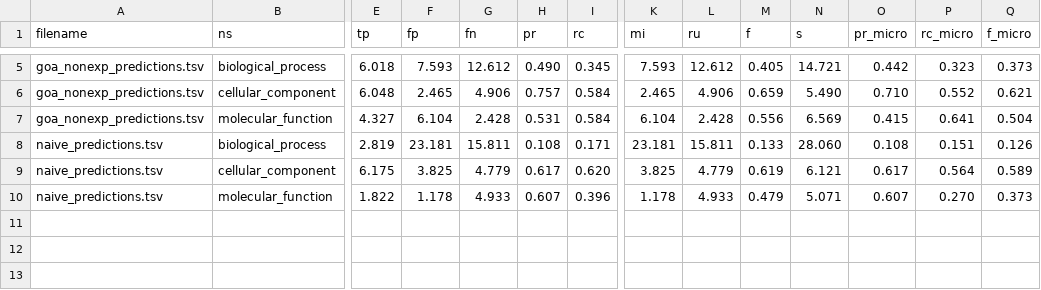
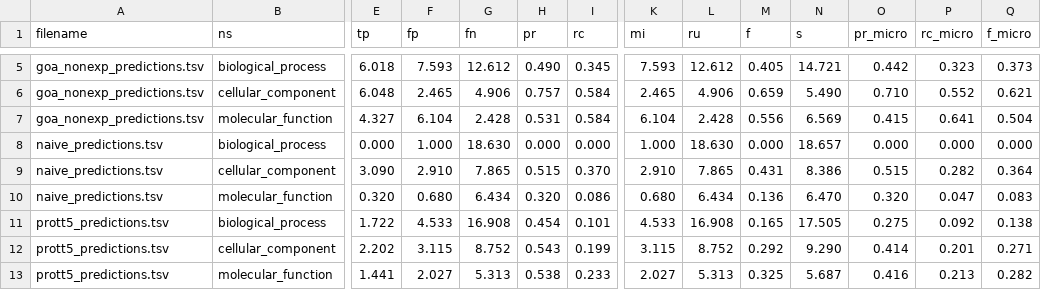
Before and after one commit to anphan0828/CAFA_forever, a TSV file: AprJun/results_NK/evaluation_best_s.tsv, drawn as a sheet; only a part is shown, gaps mark what is left out; removed rows and columns are numbered as before the commit, all else as after; rows hold the shown columns only; the diff covers the shown part only; the diff names each change by its address in the sheet, - before the commit and + after, or states it on an @@ line.

```diff
--- a/AprJun/results_NK/evaluation_best_s.tsv
+++ b/AprJun/results_NK/evaluation_best_s.tsv
-E8 (tp): 2.819
+E8 (tp): 0.000
-F8 (fp): 23.181
+F8 (fp): 1.000
-G8 (fn): 15.811
+G8 (fn): 18.630
-H8 (pr): 0.108
+H8 (pr): 0.000
-I8 (rc): 0.171
+I8 (rc): 0.000
-K8 (mi): 23.181
+K8 (mi): 1.000
-L8 (ru): 15.811
+L8 (ru): 18.630
-M8 (f): 0.133
+M8 (f): 0.000
-N8 (s): 28.060
+N8 (s): 18.657
-O8 (pr_micro): 0.108
+O8 (pr_micro): 0.000
-P8 (rc_micro): 0.151
+P8 (rc_micro): 0.000
-Q8 (f_micro): 0.126
+Q8 (f_micro): 0.000
-row 9: naive_predictions.tsv | cellular_component | 6.175 | 3.825 | 4.779 | 0.617 | 0.620 | 3.825 | 4.779 | 0.619 | 6.121 | 0.617 | 0.564 | 0.589
+row 9: naive_predictions.tsv | cellular_component | 3.090 | 2.910 | 7.865 | 0.515 | 0.370 | 2.910 | 7.865 | 0.431 | 8.386 | 0.515 | 0.282 | 0.364
-E10 (tp): 1.822
+E10 (tp): 0.320
-F10 (fp): 1.178
+F10 (fp): 0.680
-G10 (fn): 4.933
+G10 (fn): 6.434
-H10 (pr): 0.607
+H10 (pr): 0.320
-I10 (rc): 0.396
+I10 (rc): 0.086
-K10 (mi): 1.178
+K10 (mi): 0.680
-L10 (ru): 4.933
+L10 (ru): 6.434
-M10 (f): 0.479
+M10 (f): 0.136
-N10 (s): 5.071
+N10 (s): 6.470
-O10 (pr_micro): 0.607
+O10 (pr_micro): 0.320
-P10 (rc_micro): 0.270
+P10 (rc_micro): 0.047
-Q10 (f_micro): 0.373
+Q10 (f_micro): 0.083
+row 11: prott5_predictions.tsv | biological_process | 1.722 | 4.533 | 16.908 | 0.454 | 0.101 | 4.533 | 16.908 | 0.165 | 17.505 | 0.275 | 0.092 | 0.138
+row 12: prott5_predictions.tsv | cellular_component | 2.202 | 3.115 | 8.752 | 0.543 | 0.199 | 3.115 | 8.752 | 0.292 | 9.290 | 0.414 | 0.201 | 0.271
+row 13: prott5_predictions.tsv | molecular_function | 1.441 | 2.027 | 5.313 | 0.538 | 0.233 | 2.027 | 5.313 | 0.325 | 5.687 | 0.416 | 0.213 | 0.282
```
Also changed, not shown: 1 added row, 1 removed row and 24 edited cells elsewhere in this file, AprJun/results_LK/evaluation_best_f.tsv, AprJun/results_LK/evaluation_best_f_micro.tsv, 7 other files.
